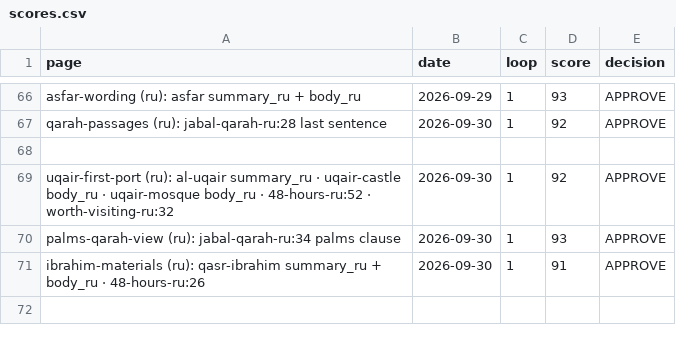
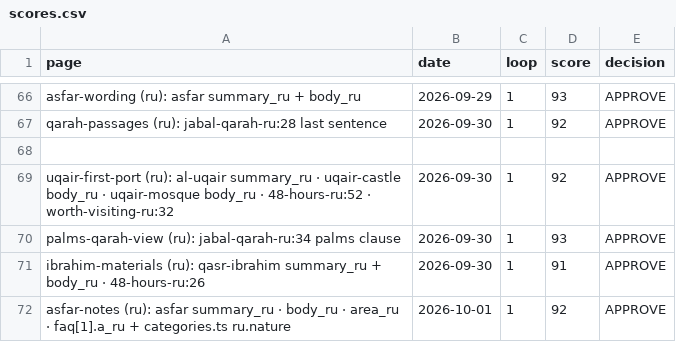
Before and after one commit to eyad62689-lab/visit-alahsa, a CSV file: ru-translation/memory/scores.csv, drawn as a sheet; only a part is shown, gaps mark what is left out.

```diff
--- a/ru-translation/memory/scores.csv
+++ b/ru-translation/memory/scores.csv
@@ -71 +71,2 @@ palms-qarah-view (ru): jabal-qarah-ru:34 palms clause,2026-09-30,1,93,APPROVE
 ibrahim-materials (ru): qasr-ibrahim summary_ru + body_ru · 48-hours-ru:26,2026-09-30,1,91,APPROVE
+asfar-notes (ru): asfar summary_ru · body_ru · area_ru · faq[1].a_ru + categories.ts ru.nature,2026-10-01,1,92,APPROVE
```
Also changed, not shown: de-translation/memory/scores.csv, zh-translation/memory/scores.csv, 7 other files.
